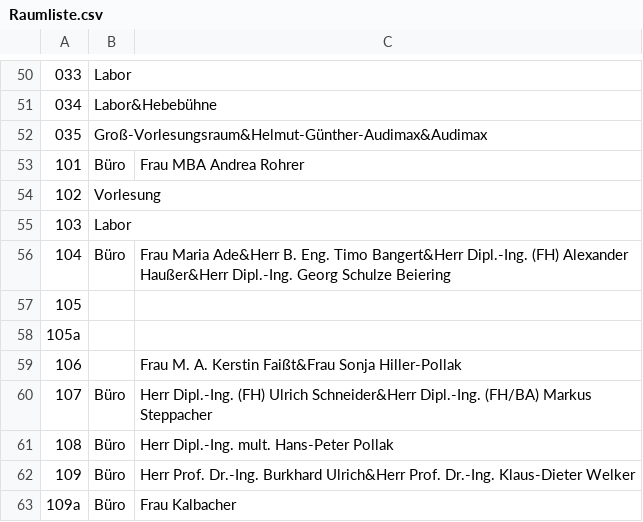
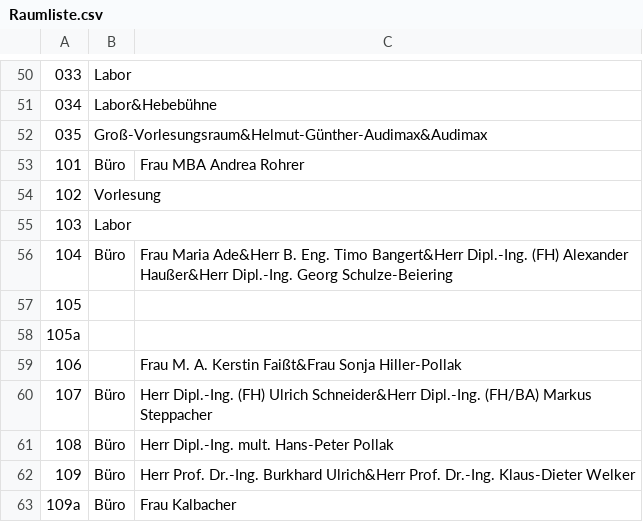
Before and after one commit to Zenty96/PepperPortier, a CSV file: Ressourcen/Raumliste.csv, drawn as a sheet; only a part is shown, gaps mark what is left out; the diff names each change by its address in the sheet, - before the commit and + after, or states it on an @@ line.

```diff
--- a/Ressourcen/Raumliste.csv
+++ b/Ressourcen/Raumliste.csv
-C56: …Dipl.-Ing. Georg Schulze Beiering
+C56: …Dipl.-Ing. Georg Schulze-Beiering
```
Also changed, not shown: 6 other files.
